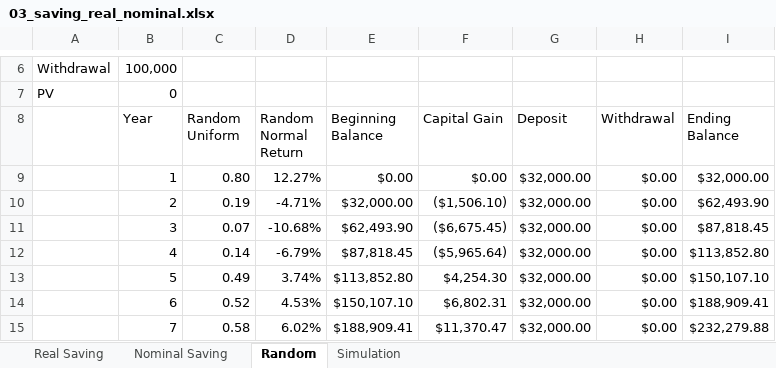
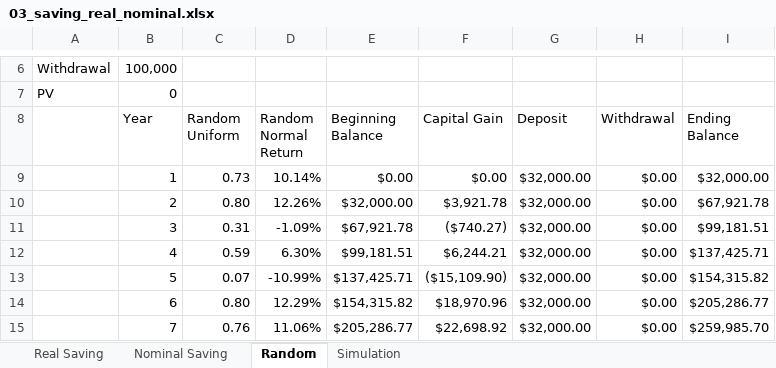
Before and after one commit to kpcrotty/busi448, an Excel workbook: excel/03_saving_real_nominal.xlsx, sheet Random, drawn as a sheet; only a part is shown, gaps mark what is left out; values as stored, in another font and other column widths than the file's, no cell formats; the diff covers the shown part only; the diff names each change by its address in the sheet, - before the commit and + after, or states it on an @@ line.

```diff
--- a/excel/03_saving_real_nominal.xlsx (sheet Random)
+++ b/excel/03_saving_real_nominal.xlsx (sheet Random)
-C9 (Random Uniform): 0.80
+C9 (Random Uniform): 0.73
-D9 (Random Normal Return): 12.27%
+D9 (Random Normal Return): 10.14%
-C10 (Random Uniform): 0.19
+C10 (Random Uniform): 0.80
-D10 (Random Normal Return): -4.71%
+D10 (Random Normal Return): 12.26%
-F10 (Capital Gain): ($1,506.10)
+F10 (Capital Gain): $3,921.78
-I10 (Ending Balance): $62,493.90
+I10 (Ending Balance): $67,921.78
-C11 (Random Uniform): 0.07
+C11 (Random Uniform): 0.31
-D11 (Random Normal Return): -10.68%
+D11 (Random Normal Return): -1.09%
-E11 (Beginning Balance): $62,493.90
+E11 (Beginning Balance): $67,921.78
-F11 (Capital Gain): ($6,675.45)
+F11 (Capital Gain): ($740.27)
-I11 (Ending Balance): $87,818.45
+I11 (Ending Balance): $99,181.51
-C12 (Random Uniform): 0.14
+C12 (Random Uniform): 0.59
-D12 (Random Normal Return): -6.79%
+D12 (Random Normal Return): 6.30%
-E12 (Beginning Balance): $87,818.45
+E12 (Beginning Balance): $99,181.51
-F12 (Capital Gain): ($5,965.64)
+F12 (Capital Gain): $6,244.21
-I12 (Ending Balance): $113,852.80
+I12 (Ending Balance): $137,425.71
-C13 (Random Uniform): 0.49
+C13 (Random Uniform): 0.07
-D13 (Random Normal Return): 3.74%
+D13 (Random Normal Return): -10.99%
-E13 (Beginning Balance): $113,852.80
+E13 (Beginning Balance): $137,425.71
-F13 (Capital Gain): $4,254.30
+F13 (Capital Gain): ($15,109.90)
-I13 (Ending Balance): $150,107.10
+I13 (Ending Balance): $154,315.82
-C14 (Random Uniform): 0.52
+C14 (Random Uniform): 0.80
-D14 (Random Normal Return): 4.53%
+D14 (Random Normal Return): 12.29%
-E14 (Beginning Balance): $150,107.10
+E14 (Beginning Balance): $154,315.82
-F14 (Capital Gain): $6,802.31
+F14 (Capital Gain): $18,970.96
-I14 (Ending Balance): $188,909.41
+I14 (Ending Balance): $205,286.77
-C15 (Random Uniform): 0.58
+C15 (Random Uniform): 0.76
-D15 (Random Normal Return): 6.02%
+D15 (Random Normal Return): 11.06%
-E15 (Beginning Balance): $188,909.41
+E15 (Beginning Balance): $205,286.77
-F15 (Capital Gain): $11,370.47
+F15 (Capital Gain): $22,698.92
-I15 (Ending Balance): $232,279.88
+I15 (Ending Balance): $259,985.70
```
Also changed, not shown: 216 edited cells elsewhere in this sheet, sheet Simulation, sheet Real Saving, sheet Nominal Saving, cell formats, charts or pictures, 2 other files.
